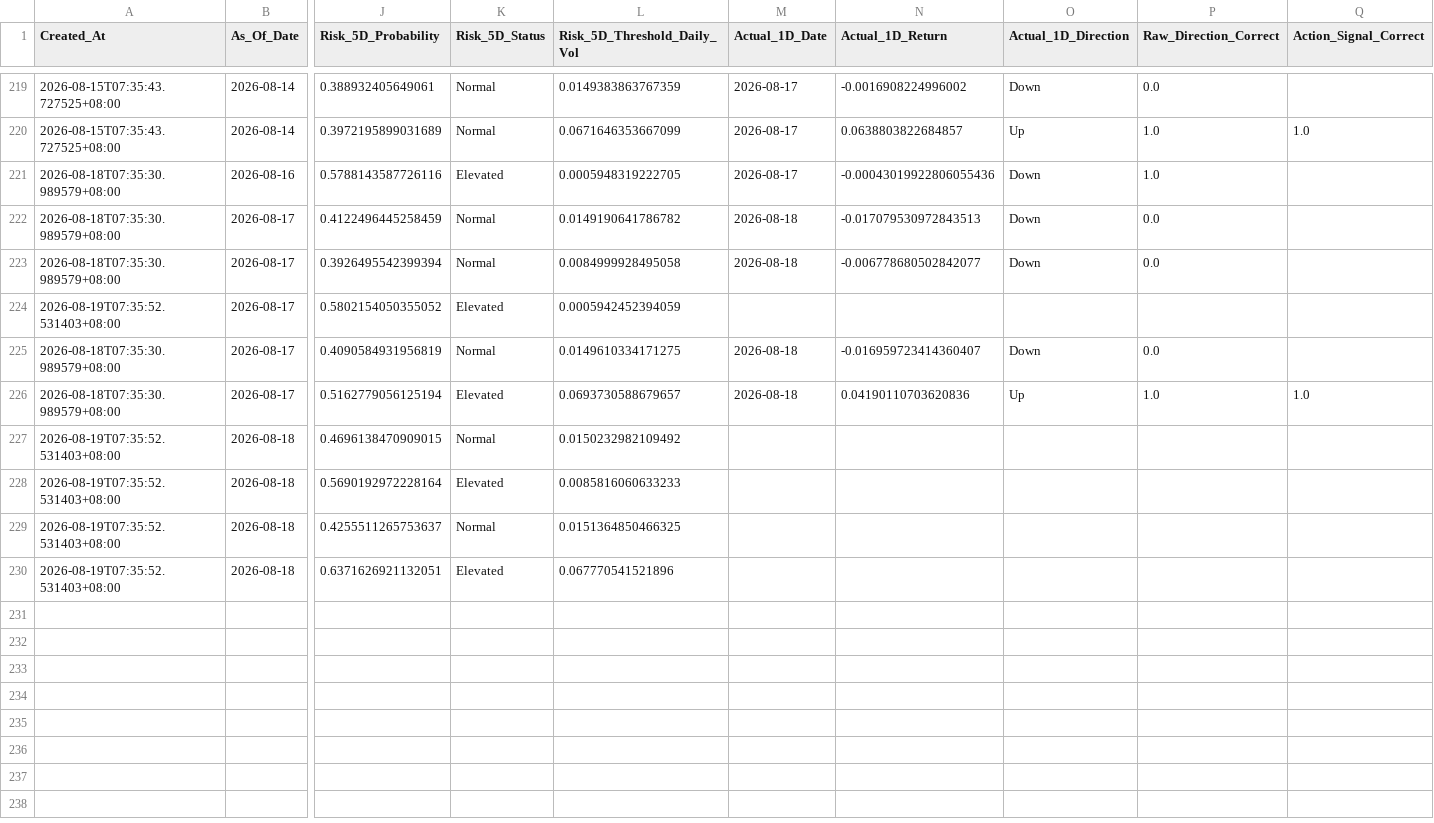
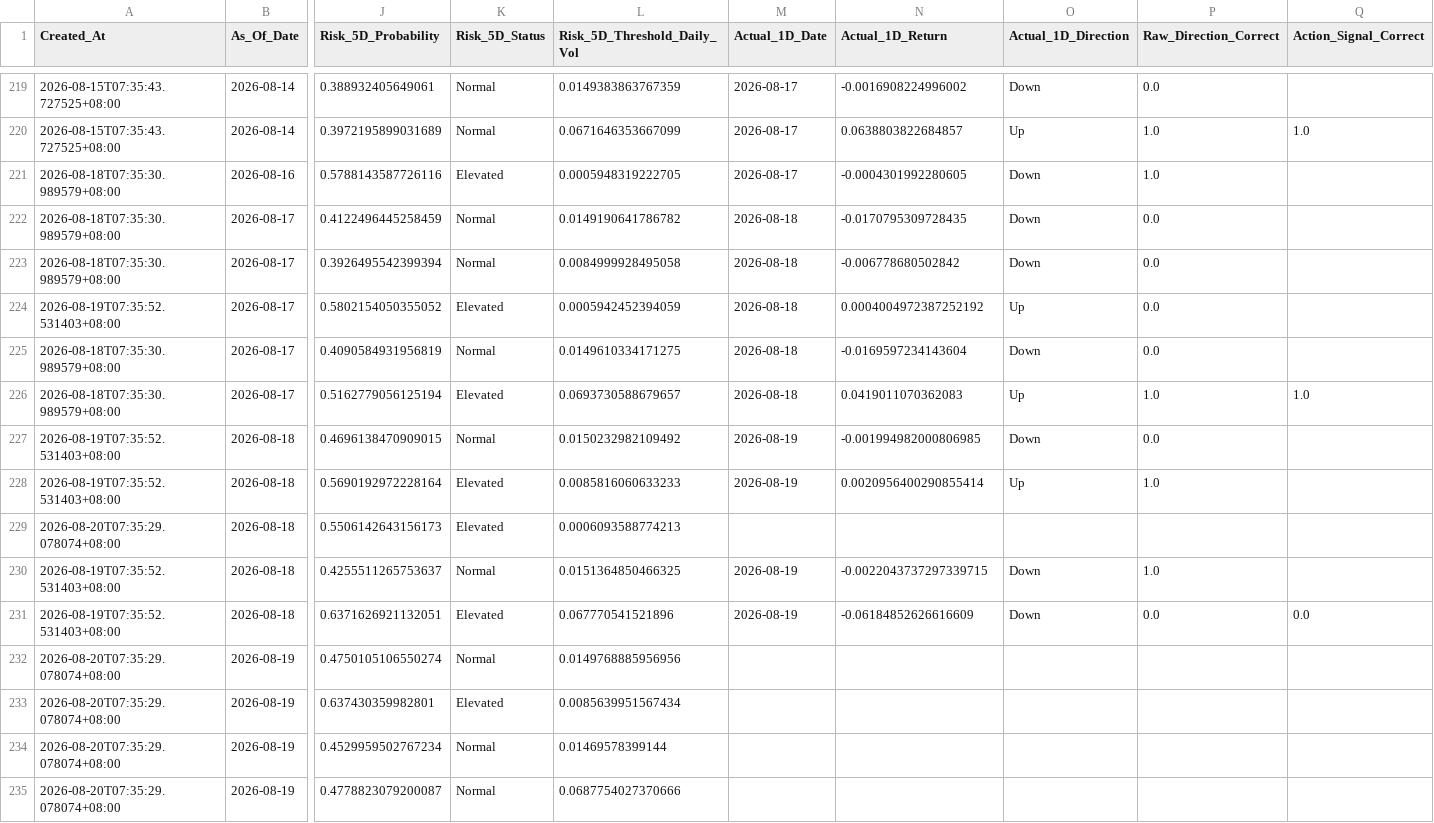
Before and after one commit to Icehacker88/market-analyst, a CSV file: 股票预测/data/history/prediction_ledger.csv, drawn as a sheet; only a part is shown, gaps mark what is left out; addresses are those after the commit; rows hold the shown columns only; the diff covers the shown part only; the diff names each change by its address in the sheet, - before the commit and + after, or states it on an @@ line.

```diff
--- a/股票预测/data/history/prediction_ledger.csv
+++ b/股票预测/data/history/prediction_ledger.csv
-N221 (Actual_1D_Return): -0.00043019922806055436
+N221 (Actual_1D_Return): -0.0004301992280605
-N222 (Actual_1D_Return): -0.017079530972843513
+N222 (Actual_1D_Return): -0.0170795309728435
-N223 (Actual_1D_Return): -0.006778680502842077
+N223 (Actual_1D_Return): -0.006778680502842
-M224 (Actual_1D_Date): (empty)
+M224 (Actual_1D_Date): 2026-08-18
-N224 (Actual_1D_Return): (empty)
+N224 (Actual_1D_Return): 0.0004004972387252192
-O224 (Actual_1D_Direction): (empty)
+O224 (Actual_1D_Direction): Up
-P224 (Raw_Direction_Correct): (empty)
+P224 (Raw_Direction_Correct): 0.0
-N225 (Actual_1D_Return): -0.016959723414360407
+N225 (Actual_1D_Return): -0.0169597234143604
-N226 (Actual_1D_Return): 0.04190110703620836
+N226 (Actual_1D_Return): 0.0419011070362083
-M227:M228 (Actual_1D_Date): (empty)
+M227:M228 (Actual_1D_Date): 2026-08-19
-N227 (Actual_1D_Return): (empty)
+N227 (Actual_1D_Return): -0.001994982000806985
-O227 (Actual_1D_Direction): (empty)
+O227 (Actual_1D_Direction): Down
-P227 (Raw_Direction_Correct): (empty)
+P227 (Raw_Direction_Correct): 0.0
-N228 (Actual_1D_Return): (empty)
+N228 (Actual_1D_Return): 0.0020956400290855414
-O228 (Actual_1D_Direction): (empty)
+O228 (Actual_1D_Direction): Up
-P228 (Raw_Direction_Correct): (empty)
+P228 (Raw_Direction_Correct): 1.0
+row 229: 2026-08-20T07:35:29.078074+08:00 | 2026-08-18 | 0.5506142643156173 | Elevated | 0.0006093588774213
-M230:M231 (Actual_1D_Date): (empty)
+M230:M231 (Actual_1D_Date): 2026-08-19
-N230 (Actual_1D_Return): (empty)
+N230 (Actual_1D_Return): -0.0022043737297339715
-O230:O231 (Actual_1D_Direction): (empty)
+O230:O231 (Actual_1D_Direction): Down
-P230 (Raw_Direction_Correct): (empty)
+P230 (Raw_Direction_Correct): 1.0
-N231 (Actual_1D_Return): (empty)
+N231 (Actual_1D_Return): -0.06184852626616609
-P231 (Raw_Direction_Correct): (empty)
+P231 (Raw_Direction_Correct): 0.0
-Q231 (Action_Signal_Correct): (empty)
+Q231 (Action_Signal_Correct): 0.0
+row 232: 2026-08-20T07:35:29.078074+08:00 | 2026-08-19 | 0.4750105106550274 | Normal | 0.0149768885956956
+row 233: 2026-08-20T07:35:29.078074+08:00 | 2026-08-19 | 0.637430359982801 | Elevated | 0.0085639951567434
+row 234: 2026-08-20T07:35:29.078074+08:00 | 2026-08-19 | 0.4529959502767234 | Normal | 0.01469578399144
+row 235: 2026-08-20T07:35:29.078074+08:00 | 2026-08-19 | 0.4778823079200087 | Normal | 0.0687754027370666
```
Also changed, not shown: 20 edited cells elsewhere in this file.
